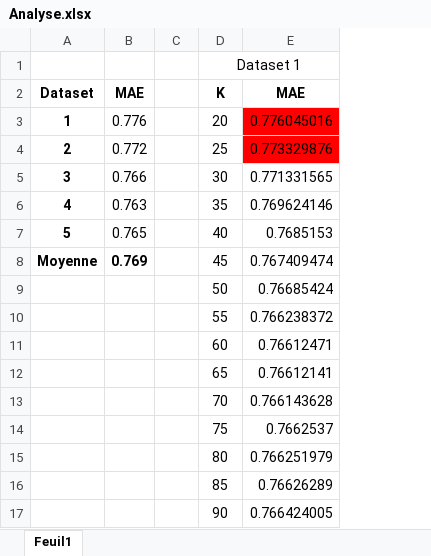
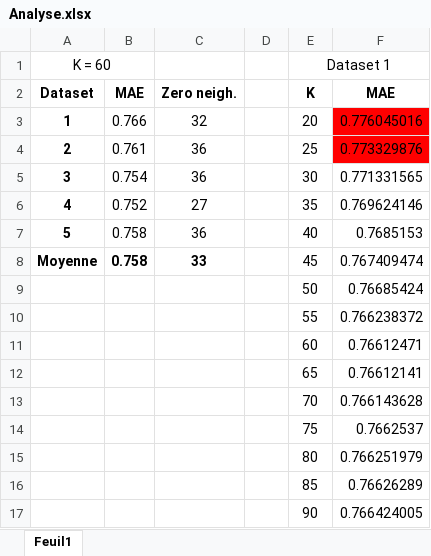
Before and after one commit to carlvieriste/forage-tp4, an Excel workbook: Analyse.xlsx, sheet Feuil1, drawn as a sheet; values as stored, in another font and other column widths than the file's, no borders; charts and pictures and conditional formats not drawn; the diff names each change by its address in the sheet, - before the commit and + after, or states it on an @@ line.

```diff
--- a/Analyse.xlsx (sheet Feuil1)
+++ b/Analyse.xlsx (sheet Feuil1)
+column C (Zero neigh.), rows 3-8: 32 | 36 | 36 | 27 | 36 | 33
-A1 (Dataset): (empty)
+A1 (Dataset): K = 60
+A1:B1 merged
-B3 (MAE): 0.776
+B3 (MAE): 0.766
-B4 (MAE): 0.772
+B4 (MAE): 0.761
-B5 (MAE): 0.766
+B5 (MAE): 0.754
-B6 (MAE): 0.763
+B6 (MAE): 0.752
-B7 (MAE): 0.765
+B7 (MAE): 0.758
-B8 (MAE): 0.769
+B8 (MAE): 0.758
```
Also changed, not shown: charts or pictures, 2 other files.
